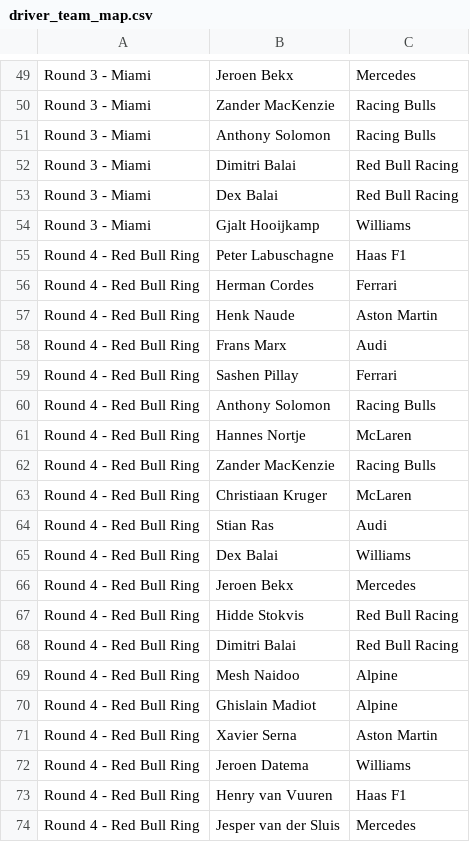
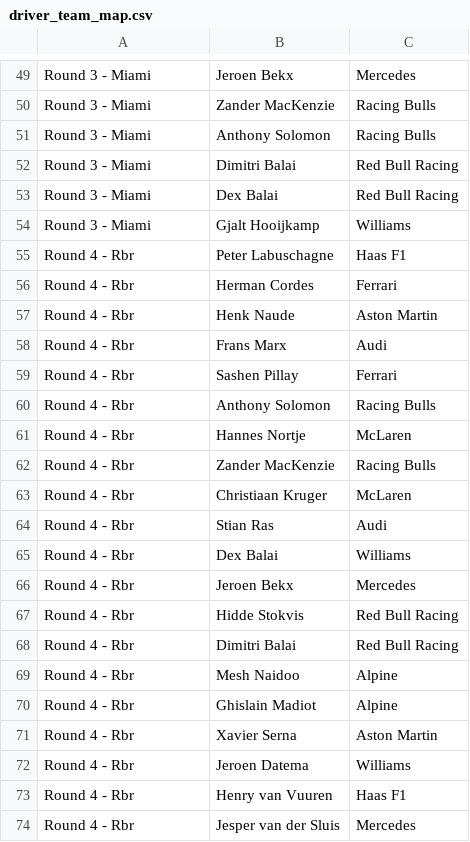
Before and after one commit to srcsmain-code/srcs-race-hub, a CSV file: data/driver_team_map.csv, drawn as a sheet; only a part is shown, gaps mark what is left out.

Commit message:
Update driver_team_map.csv

```diff
--- a/data/driver_team_map.csv
+++ b/data/driver_team_map.csv
@@ -54,21 +54,21 @@ Round 3 - Miami,Dex Balai,Red Bull Racing
 Round 3 - Miami,Gjalt Hooijkamp,Williams
-Round 4 - Red Bull Ring,Peter Labuschagne,Haas F1
-Round 4 - Red Bull Ring,Herman Cordes,Ferrari
-Round 4 - Red Bull Ring,Henk Naude,Aston Martin
-Round 4 - Red Bull Ring,Frans Marx,Audi
-Round 4 - Red Bull Ring,Sashen Pillay,Ferrari
-Round 4 - Red Bull Ring,Anthony Solomon,Racing Bulls
-Round 4 - Red Bull Ring,Hannes Nortje,McLaren
-Round 4 - Red Bull Ring,Zander MacKenzie,Racing Bulls
-Round 4 - Red Bull Ring,Christiaan Kruger,McLaren
-Round 4 - Red Bull Ring,Stian Ras,Audi
-Round 4 - Red Bull Ring,Dex Balai,Williams
-Round 4 - Red Bull Ring,Jeroen Bekx,Mercedes
-Round 4 - Red Bull Ring,Hidde Stokvis,Red Bull Racing
-Round 4 - Red Bull Ring,Dimitri Balai,Red Bull Racing
-Round 4 - Red Bull Ring,Mesh Naidoo,Alpine
-Round 4 - Red Bull Ring,Ghislain Madiot,Alpine
-Round 4 - Red Bull Ring,Xavier Serna,Aston Martin
-Round 4 - Red Bull Ring,Jeroen Datema,Williams
-Round 4 - Red Bull Ring,Henry van Vuuren,Haas F1
-Round 4 - Red Bull Ring,Jesper van der Sluis,Mercedes
+Round 4 - Rbr,Peter Labuschagne,Haas F1
+Round 4 - Rbr,Herman Cordes,Ferrari
+Round 4 - Rbr,Henk Naude,Aston Martin
+Round 4 - Rbr,Frans Marx,Audi
+Round 4 - Rbr,Sashen Pillay,Ferrari
+Round 4 - Rbr,Anthony Solomon,Racing Bulls
+Round 4 - Rbr,Hannes Nortje,McLaren
+Round 4 - Rbr,Zander MacKenzie,Racing Bulls
+Round 4 - Rbr,Christiaan Kruger,McLaren
+Round 4 - Rbr,Stian Ras,Audi
+Round 4 - Rbr,Dex Balai,Williams
+Round 4 - Rbr,Jeroen Bekx,Mercedes
+Round 4 - Rbr,Hidde Stokvis,Red Bull Racing
+Round 4 - Rbr,Dimitri Balai,Red Bull Racing
+Round 4 - Rbr,Mesh Naidoo,Alpine
+Round 4 - Rbr,Ghislain Madiot,Alpine
+Round 4 - Rbr,Xavier Serna,Aston Martin
+Round 4 - Rbr,Jeroen Datema,Williams
+Round 4 - Rbr,Henry van Vuuren,Haas F1
+Round 4 - Rbr,Jesper van der Sluis,Mercedes
```
